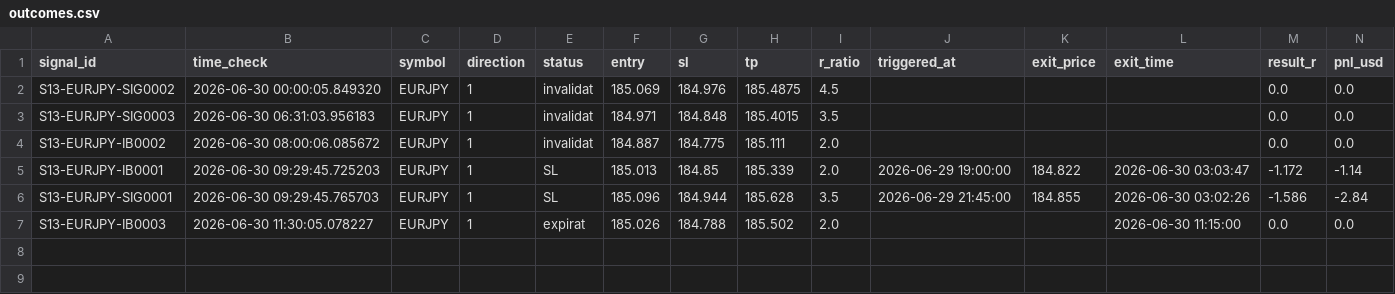
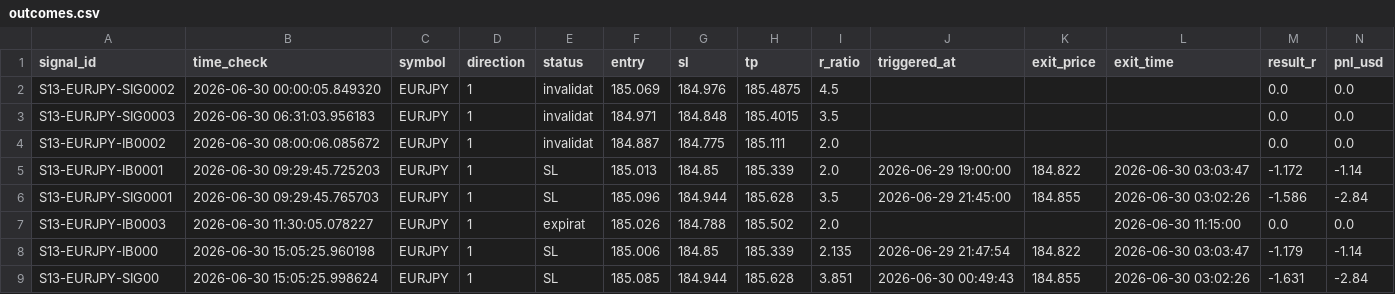
Before and after one commit to alexandrutarnicer-ai/trading-bot, a CSV file: data/live_signals/session13/outcomes.csv, drawn as a sheet; the diff names each change by its address in the sheet, - before the commit and + after, or states it on an @@ line.

```diff
--- a/data/live_signals/session13/outcomes.csv
+++ b/data/live_signals/session13/outcomes.csv
+row 8: S13-EURJPY-IB000 | 2026-06-30 15:05:25.960198 | EURJPY | 1 | SL | 185.006 | 184.85 | 185.339 | 2.135 | 2026-06-29 21:47:54 | 184.822 | 2026-06-30 03:03:47 | -1.179 | -1.14
+row 9: S13-EURJPY-SIG00 | 2026-06-30 15:05:25.998624 | EURJPY | 1 | SL | 185.085 | 184.944 | 185.628 | 3.851 | 2026-06-30 00:49:43 | 184.855 | 2026-06-30 03:02:26 | -1.631 | -2.84
```
Also changed, not shown: data/live_signals/session1/outcomes.csv, data/live_signals/session11/outcomes.csv, 5 other files.
